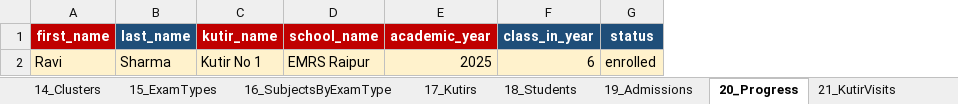
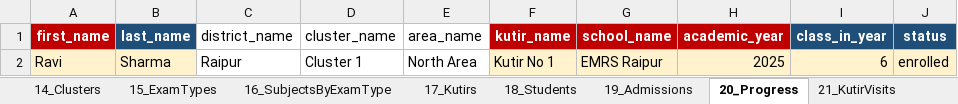
Before and after one commit to digoyal/KutirGRS, an Excel workbook: GRS_Import_Template.xlsx, sheet 20_Progress, drawn as a sheet; only a part is shown; values as stored, in another font and other column widths than the file's, no borders; the diff names each change by its address in the sheet, - before the commit and + after, or states it on an @@ line.

Commit message:
Resolve import kutir/cluster lookups hierarchically
Cluster and kutir names are parent-scoped (district / cluster), not
globally unique. Import helpers and sheets that looked up by name alone
now require district_name + cluster_name (optional area_name).

```diff
--- a/GRS_Import_Template.xlsx (sheet 20_Progress)
+++ b/GRS_Import_Template.xlsx (sheet 20_Progress)
+column C (district_name), row 2: Raipur
+column D (cluster_name), row 2: Cluster 1
+column E (area_name), row 2: North Area
```
Also changed, not shown: sheet 18_Students, sheet 19_Admissions, sheet 21_KutirVisits, sheet 14_Clusters, sheet 17_Kutirs, sheet _Instructions, 2 other files.
